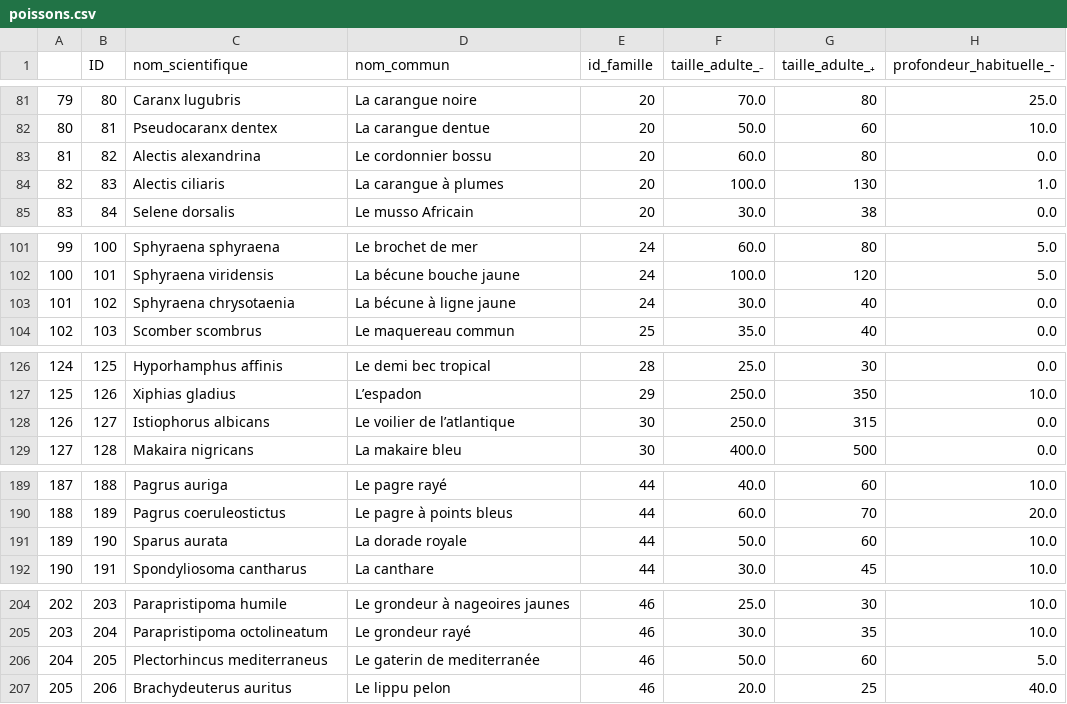
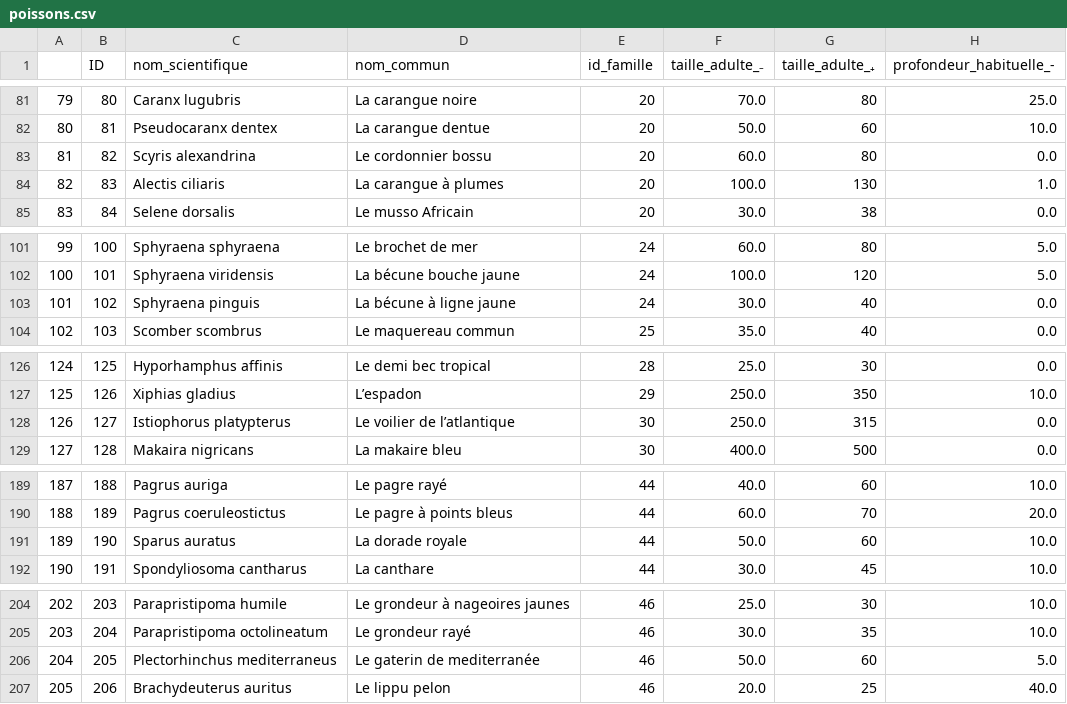
Before and after one commit to SEA-association/bdd-recofish, a CSV file: bdd_poissons/poissons.csv, drawn as a sheet; only a part is shown, gaps mark what is left out; the diff covers the shown part only; the diff names each change by its address in the sheet, - before the commit and + after, or states it on an @@ line.

```diff
--- a/bdd_poissons/poissons.csv
+++ b/bdd_poissons/poissons.csv
-C83 (nom_scientifique): Alectis alexandrina
+C83 (nom_scientifique): Scyris alexandrina
-C103 (nom_scientifique): Sphyraena chrysotaenia
+C103 (nom_scientifique): Sphyraena pinguis
-C128 (nom_scientifique): Istiophorus albicans
+C128 (nom_scientifique): Istiophorus platypterus
-C191 (nom_scientifique): Sparus aurata
+C191 (nom_scientifique): Sparus auratus
-C206 (nom_scientifique): Plectorhincus mediterraneus
+C206 (nom_scientifique): Plectorhinchus mediterraneus
```
Also changed, not shown: 16 edited cells elsewhere in this file, bdd_poissons/poissons_premiere_selection.csv, 2 other files.
